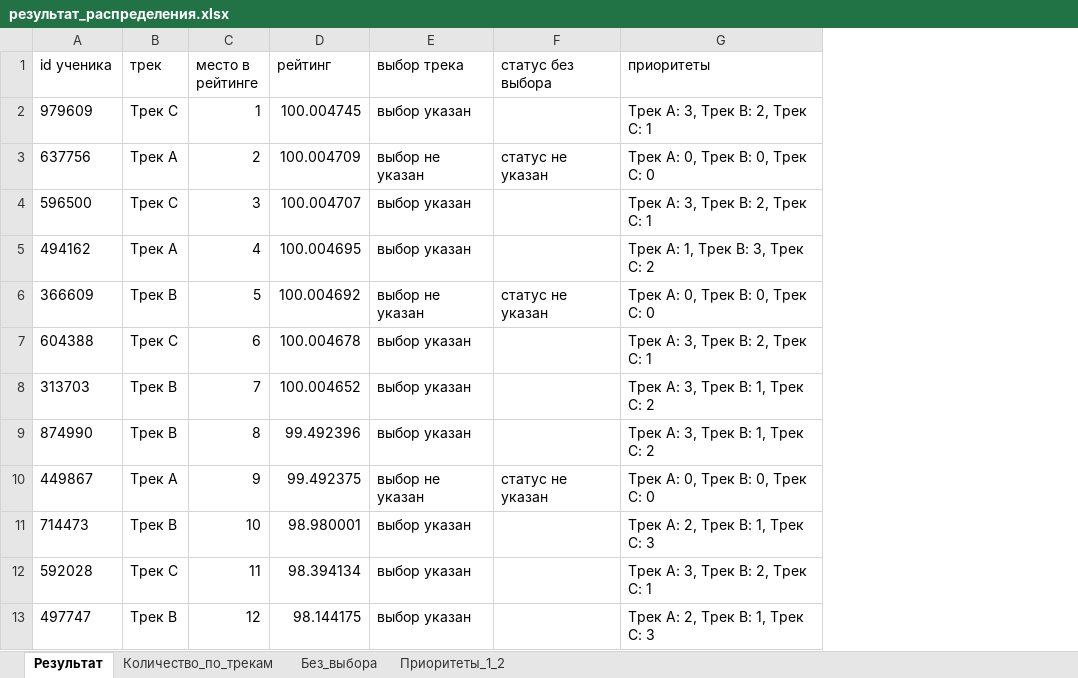
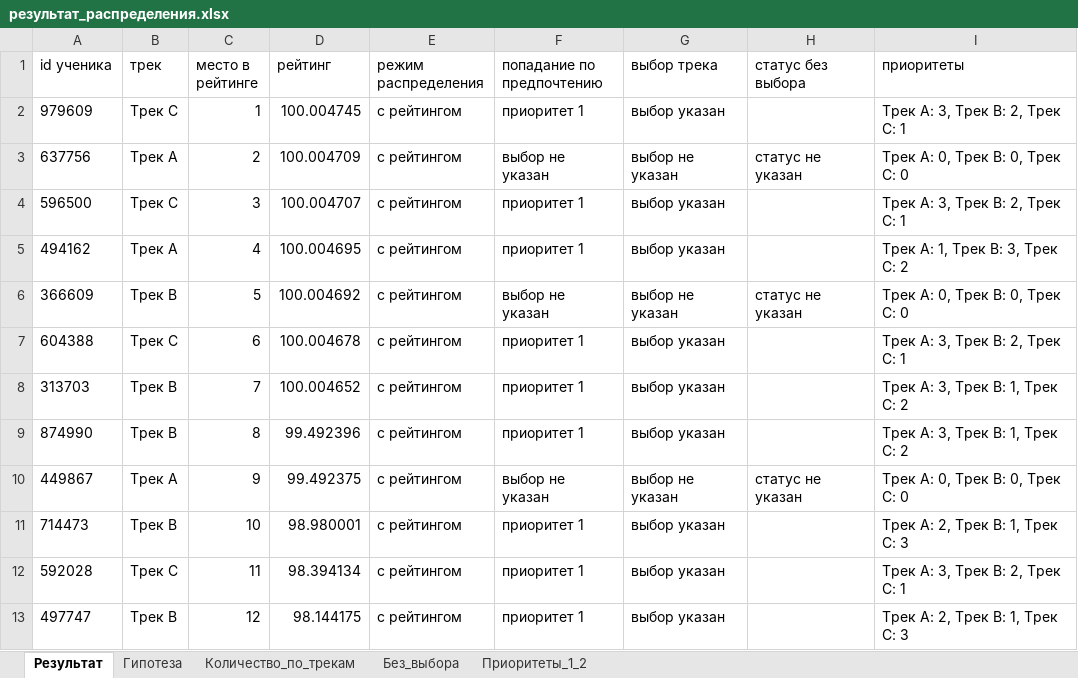
Before and after one commit to danauteev-hash/algoritm, an Excel workbook: готовое_решение/тест/01_исходный_файл/выход/результат_распределения.xlsx, sheet Результат, drawn as a sheet; only a part is shown; values as stored, in another font and other column widths than the file's, no borders; the diff names each change by its address in the sheet, - before the commit and + after, or states it on an @@ line.

```diff
--- a/готовое_решение/тест/01_исходный_файл/выход/результат_распределения.xlsx (sheet Результат)
+++ b/готовое_решение/тест/01_исходный_файл/выход/результат_распределения.xlsx (sheet Результат)
+sheet tab: Гипотеза
+column E (режим распределения), rows 2-13: all с рейтингом
+column F (попадание по предпочтению), rows 2-13: приоритет 1 | выбор не указан | приоритет 1 | приоритет 1 | выбор не указан | приоритет 1 | приоритет 1 | приоритет 1 | выбор не указан | приоритет 1 | приоритет 1 | приоритет 1
```
Also changed, not shown: готовое_решение/тест/02_антисовпадение_одинаковых_оценок/выход/результат_распределения.xlsx, готовое_решение/тест/03_нули_в_приоритетах/выход/результат_распределения.xlsx, 14 other files.
